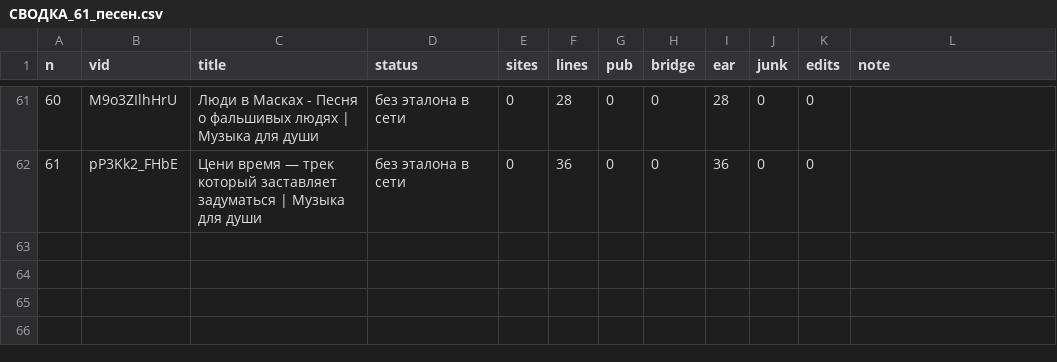
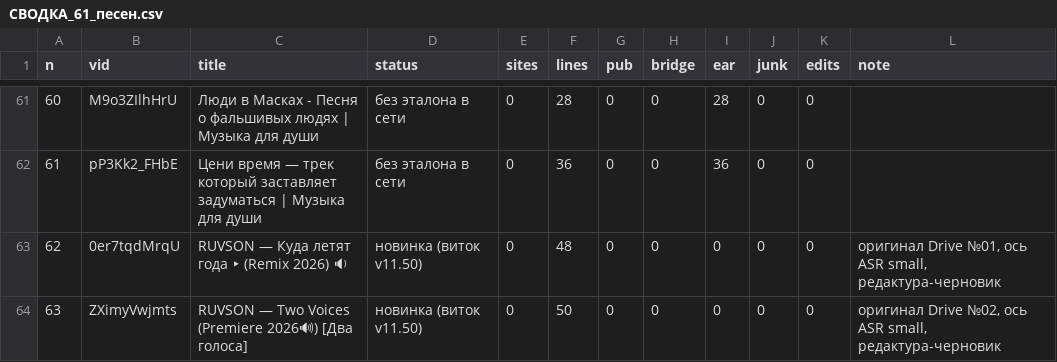
Before and after one commit to rtynbirf/singulyar, a CSV file: ДОКУМЕНТЫ/ТРЕКИ/ТЕКСТ_КАНОН/СВОДКА_61_песен.csv, drawn as a sheet; only a part is shown, gaps mark what is left out; the diff names each change by its address in the sheet, - before the commit and + after, or states it on an @@ line.

Commit message:
такт v11.50 «НАПОЛНЕНИЕ» (С139, RUM23-8): «ДА ДАПИЛИВАЙ ВСЁ И ВСЯ РЕПА, ЧТОБ СТАЛА ИДЕАЛЬНОЙ=)» — конвейер МАЛЫША впускает в дом две новые песни автора с папки Drive: «Куда летят года» (0er7tqdMrqU, Remix 2026, 182.2 с) и «Два голоса» (ZXimyVwjmts, Premiere 2026, 177.4 с). Фонды: minus/голос/ +6-1 (62 файла) и minus/чистый-минус/ +3 (63 файла) — MP3 320k/48кГц, натуральные минусы htdemucs two-stems по вокальным оригиналам; ffprobe 6/6. Оси КАРАОКЕ: 48/50 строк × 12 языков, якоря — faster-whisper small int8 по вокальным стемам, слова — слоговые веса (честная пометка: не DTW), редактура — черновик за владельцем. Исключение v10.69 «Где настоящее» снято по его же закону «положи файлы — конвейер пересоберёт»: вокальный Opus-оригинал найден на Drive (264.6 с), голос 320k на месте, безголосый 128k-мастер ушёл из корня (БЕЗГОЛОСЫЕ → только «Сборник»; полный его исходник ~1-2 ч на Drive — отдельный разговор о весе против диеты). Каталоги честно: ПЕСНИ ·31/index 64, корпус ·32 64, s18 64, СВОДКА +2 строки, МАНИФЕСТ 62 оси/итого 63, webmanifest/README 64; APP/бирки — цех правды «ДРЕЙФ НЕТ»; sw15 v199→v200; реестр 11.50/НАПОЛНЕНИЕ, летопись 137; CHANGELOG. Стражи: такт-страж v11.50 (test_takt_11.50_napolnenie 34/34, test_takt_11.49 переименован честно), test_s32 пины 62/63/2/64, полный предполёт гейта — 0 красных (минус-фонд материализован в клоне — средовые красные С137 вылечены). Инварианты: 0 innerHTML, CSP не ослаблен, force-push не использовался, реестр поднят по канону такта

```diff
--- a/ДОКУМЕНТЫ/ТРЕКИ/ТЕКСТ_КАНОН/СВОДКА_61_песен.csv
+++ b/ДОКУМЕНТЫ/ТРЕКИ/ТЕКСТ_КАНОН/СВОДКА_61_песен.csv
+row 63: 62 | 0er7tqdMrqU | RUVSON — Куда летят года ‣ (Remix 2026) 🔉 | новинка (виток v11.50) | 0 | 48 | 0 | 0 | 0 | 0 | 0 | оригинал Drive №01, ось ASR small, редактура-черновик
+row 64: 63 | ZXimyVwjmts | RUVSON — Two Voices (Premiere 2026🔊) [Два голоса] | новинка (виток v11.50) | 0 | 50 | 0 | 0 | 0 | 0 | 0 | оригинал Drive №02, ось ASR small, редактура-черновик
```
Also changed, not shown: 22 other files.
